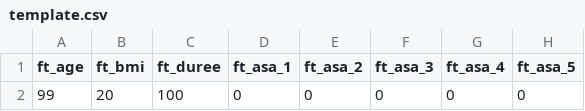
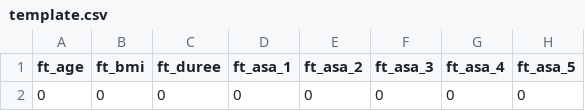
Before and after one commit to HugoGuillen/microbialcomposition, a CSV file: template.csv, drawn as a sheet; only a part is shown; the diff names each change by its address in the sheet, - before the commit and + after, or states it on an @@ line.

Commit message:
new template

```diff
--- a/template.csv
+++ b/template.csv
-A2 (ft_age): 99
+A2 (ft_age): 0
-B2 (ft_bmi): 20
+B2 (ft_bmi): 0
-C2 (ft_duree): 100
+C2 (ft_duree): 0
```
